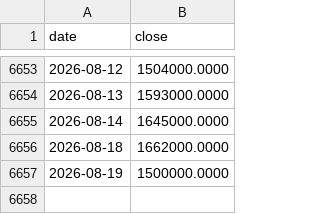
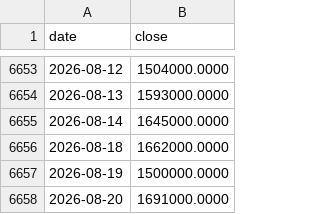
Before and after one commit to Tim-YonghoShin/dashboard, a CSV file: data/history/skhynix.csv, drawn as a sheet; only a part is shown, gaps mark what is left out.

```diff
--- a/data/history/skhynix.csv
+++ b/data/history/skhynix.csv
@@ -6657 +6657,2 @@ date,close
 2026-08-19,1500000.0000
+2026-08-20,1691000.0000
```
Also changed, not shown: data/history/dow.csv, data/history/gold.csv, 19 other files.
